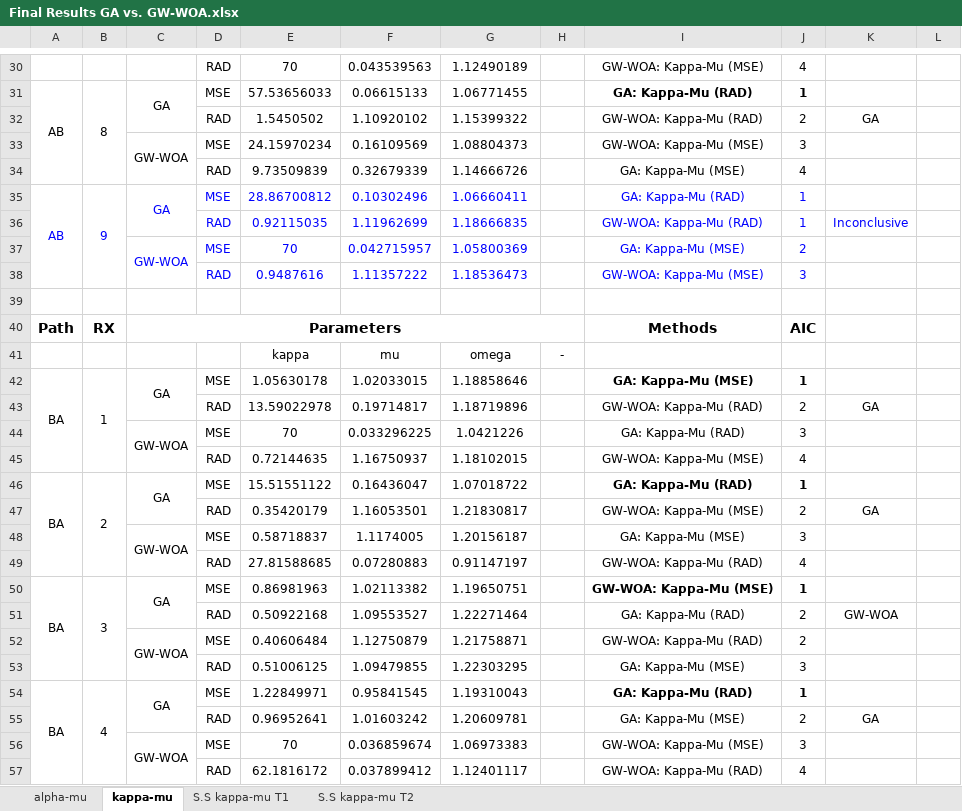
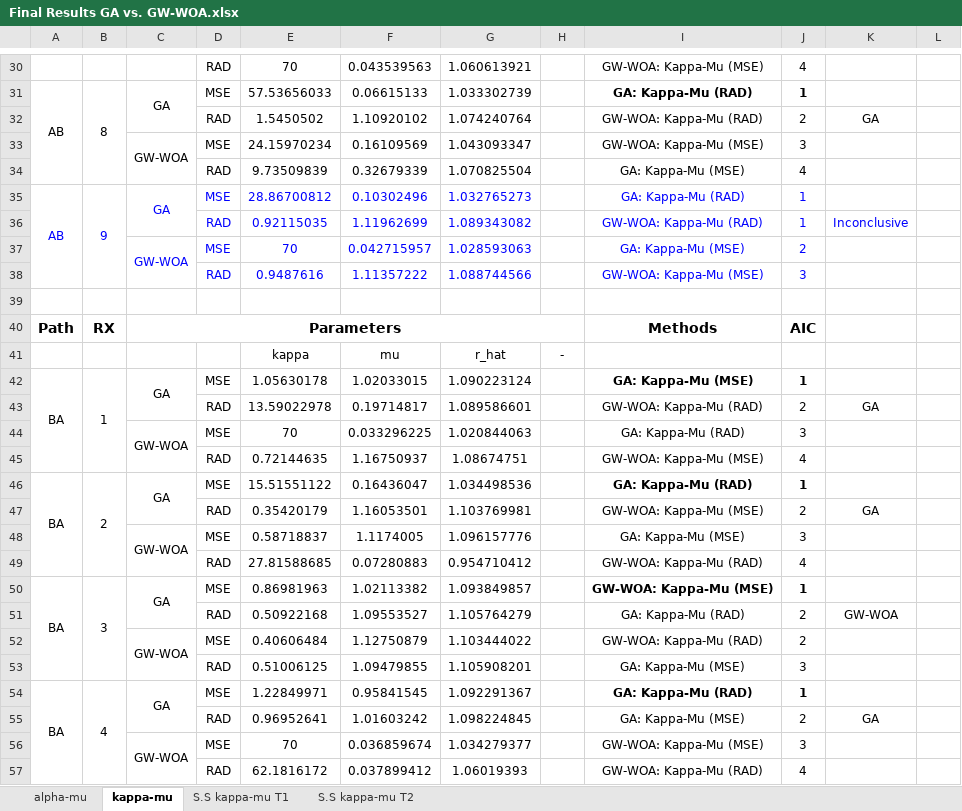
Before and after one commit to ML4Comms/ga-mmwave, an Excel workbook: results/Final Results GA vs. GW-WOA.xlsx, sheet kappa-mu, drawn as a sheet; only a part is shown, gaps mark what is left out; values as stored, in another font and other column widths than the file's, no borders; charts and pictures not drawn; the diff covers the shown part only; the diff names each change by its address in the sheet, - before the commit and + after, or states it on an @@ line.

Commit message:
change omega to r_hat in results

```diff
--- a/results/Final Results GA vs. GW-WOA.xlsx (sheet kappa-mu)
+++ b/results/Final Results GA vs. GW-WOA.xlsx (sheet kappa-mu)
-G30: 1.12490189
+G30: 1.060613921
-G31: 1.06771455
+G31: 1.033302739
-G32: 1.15399322
+G32: 1.074240764
-G33: 1.08804373
+G33: 1.043093347
-G34: 1.14666726
+G34: 1.070825504
-G35: 1.06660411
+G35: 1.032765273
-G36: 1.18666835
+G36: 1.089343082
-G37: 1.05800369
+G37: 1.028593063
-G38: 1.18536473
+G38: 1.088744566
-G41: omega
+G41: r_hat
-G42: 1.18858646
+G42: 1.090223124
-G43: 1.18719896
+G43: 1.089586601
-G44: 1.0421226
+G44: 1.020844063
-G45: 1.18102015
+G45: 1.08674751
-G46: 1.07018722
+G46: 1.034498536
-G47: 1.21830817
+G47: 1.103769981
-G48: 1.20156187
+G48: 1.096157776
-G49: 0.91147197
+G49: 0.954710412
-G50: 1.19650751
+G50: 1.093849857
-G51: 1.22271464
+G51: 1.105764279
-G52: 1.21758871
+G52: 1.103444022
-G53: 1.22303295
+G53: 1.105908201
-G54: 1.19310043
+G54: 1.092291367
-G55: 1.20609781
+G55: 1.098224845
-G56: 1.06973383
+G56: 1.034279377
-G57: 1.12401117
+G57: 1.06019393
```
Also changed, not shown: 48 edited cells elsewhere in this sheet, sheet S.S kappa-mu T1, sheet S.S kappa-mu T2, results/Final Results GA vs. NLS.xlsx.
